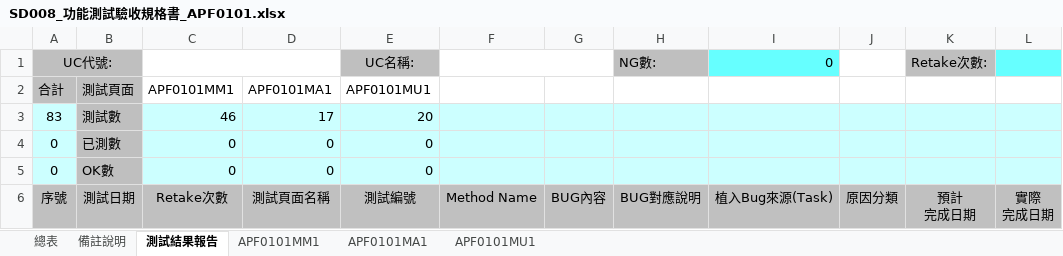
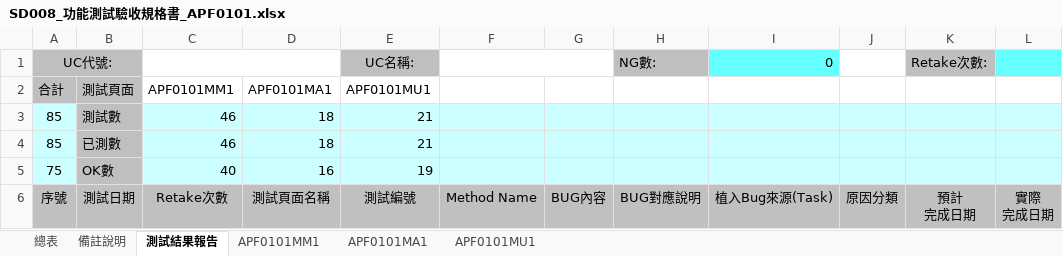
Before and after one commit to OldtreeChen/Suda3g, an Excel workbook: APF/SD008/SD008_功能測試驗收規格書_APF0101.xlsx, sheet 測試結果報告, drawn as a sheet; only a part is shown; values as stored, in another font and other column widths than the file's, no borders; the diff names each change by its address in the sheet, - before the commit and + after, or states it on an @@ line.

```diff
--- a/APF/SD008/SD008_功能測試驗收規格書_APF0101.xlsx (sheet 測試結果報告)
+++ b/APF/SD008/SD008_功能測試驗收規格書_APF0101.xlsx (sheet 測試結果報告)
-A3 (UC代號:): 83
+A3 (UC代號:): 85
-D3: 17
+D3: 18
-E3 (UC名稱:): 20
+E3 (UC名稱:): 21
-A4 (UC代號:): 0
+A4 (UC代號:): 85
-C4: 0
+C4: 46
-D4: 0
+D4: 18
-E4 (UC名稱:): 0
+E4 (UC名稱:): 21
-A5 (UC代號:): 0
+A5 (UC代號:): 75
-C5: 0
+C5: 40
-D5: 0
+D5: 16
-E5 (UC名稱:): 0
+E5 (UC名稱:): 19
```
Also changed, not shown: sheet APF0101MM1, sheet APF0101MU1, sheet APF0101MA1, APF/SD008/SD008_功能測試驗收規格書_APF0505.xlsx.
